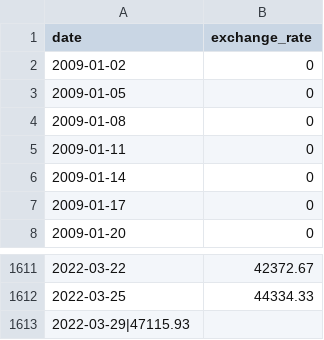
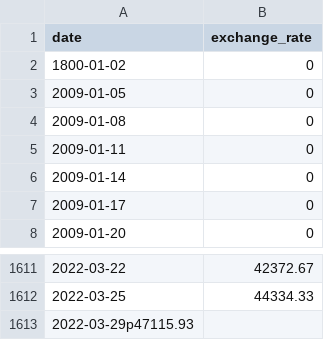
Before and after one commit to Kiotto-code/42KL-CPP09, a CSV file: ex00/data.csv, drawn as a sheet; only a part is shown, gaps mark what is left out.

Commit message:
improvised date checking and exception return in BitcoinExchange::insertToMap

```diff
--- a/ex00/data.csv
+++ b/ex00/data.csv
@@ -1,3 +1,3 @@
 date,exchange_rate
-2009-01-02,0
+1800-01-02,0
 2009-01-05,0
@@ -1612,2 +1612,2 @@ date,exchange_rate
 2022-03-25,44334.33
-2022-03-29|47115.93
+2022-03-29p47115.93
```
Also changed, not shown: 14 other files.
